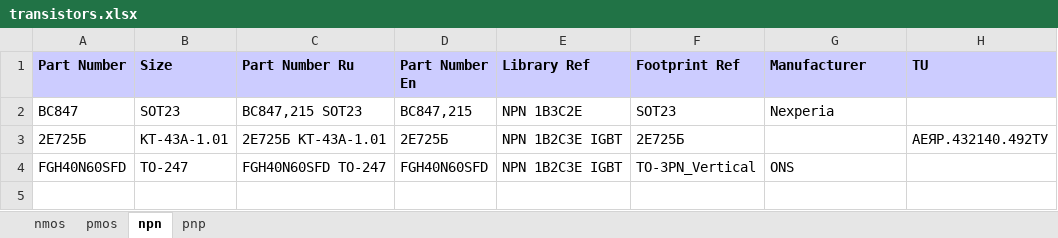
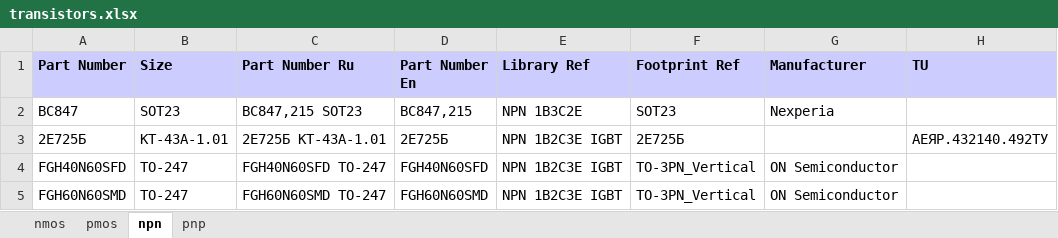
Before and after one commit to garou-g/elem_altium_db2, an Excel workbook: library/transistors.xlsx, sheet npn, drawn as a sheet; values as stored, in another font and other column widths than the file's, no borders; the diff names each change by its address in the sheet, - before the commit and + after, or states it on an @@ line.

```diff
--- a/library/transistors.xlsx (sheet npn)
+++ b/library/transistors.xlsx (sheet npn)
-G4 (Manufacturer): ONS
+G4 (Manufacturer): ON Semiconductor
+row 5: FGH60N60SMD | TO-247 | FGH60N60SMD TO-247 | FGH60N60SMD | NPN 1B2C3E IGBT | TO-3PN_Vertical | ON Semiconductor
```
Also changed, not shown: sheet nmos, sheet pmos, formulas that keep their value, library/analog.xlsx, library/diode.xlsx, 9 other files.
